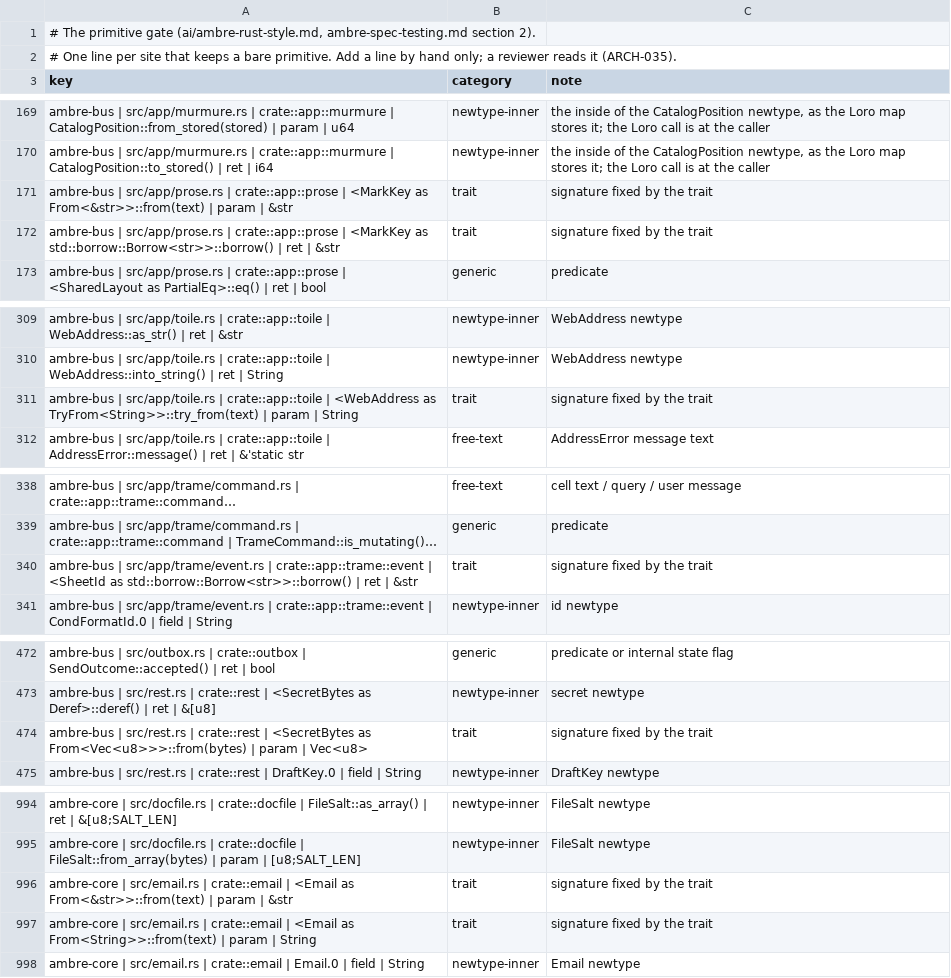
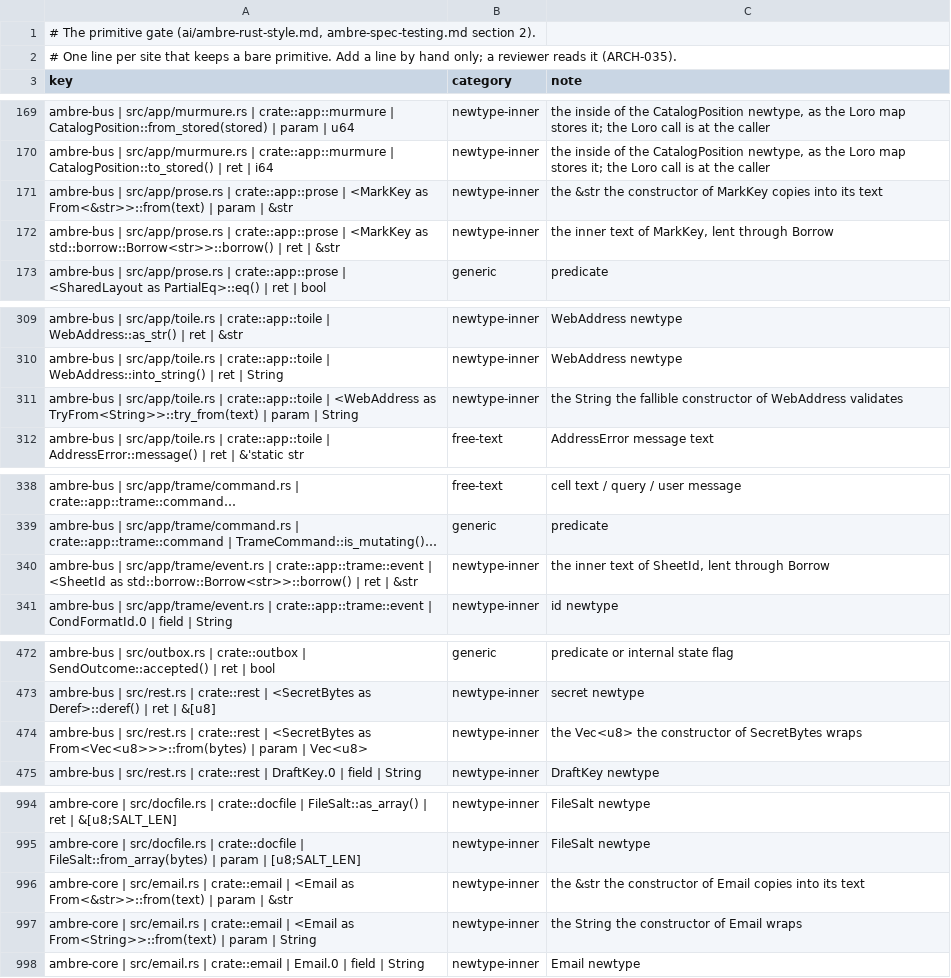
Before and after one commit to ambre-suite/ambre, a TSV file: specs/1-Foundations/ambre-primitives.tsv, drawn as a sheet; only a part is shown, gaps mark what is left out; long unchanged cells end in …; the diff covers the shown part only; the diff names each change by its address in the sheet, - before the commit and + after, or states it on an @@ line.

```diff
--- a/specs/1-Foundations/ambre-primitives.tsv
+++ b/specs/1-Foundations/ambre-primitives.tsv
-B171:B172 (category): trait
+B171:B172 (category): newtype-inner
-C171 (note): signature fixed by the trait
+C171 (note): the &str the constructor of MarkKey copies into its text
-C172 (note): signature fixed by the trait
+C172 (note): the inner text of MarkKey, lent through Borrow
-B311 (category): trait
+B311 (category): newtype-inner
-C311 (note): signature fixed by the trait
+C311 (note): the String the fallible constructor of WebAddress validates
-B340 (category): trait
+B340 (category): newtype-inner
-C340 (note): signature fixed by the trait
+C340 (note): the inner text of SheetId, lent through Borrow
-B474 (category): trait
+B474 (category): newtype-inner
-C474 (note): signature fixed by the trait
+C474 (note): the Vec<u8> the constructor of SecretBytes wraps
-B996:B997 (category): trait
+B996:B997 (category): newtype-inner
-C996 (note): signature fixed by the trait
+C996 (note): the &str the constructor of Email copies into its text
-C997 (note): signature fixed by the trait
+C997 (note): the String the constructor of Email wraps
```
Also changed, not shown: 36 edited cells elsewhere in this file.
